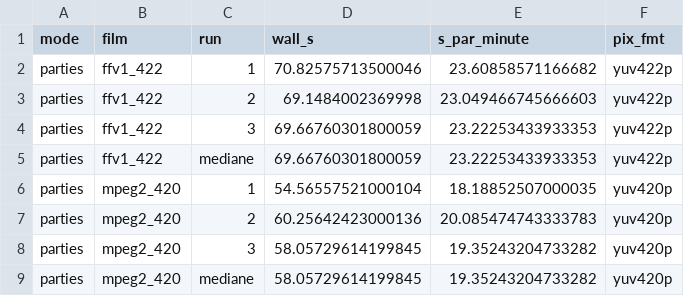
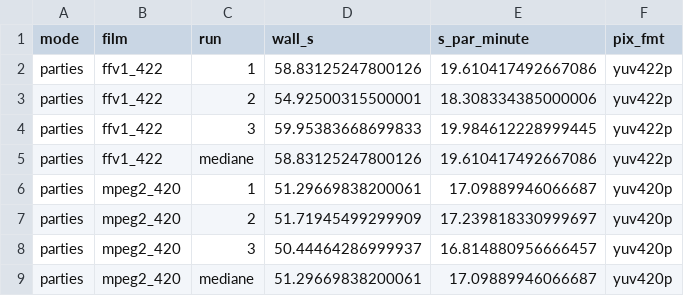
Before and after one commit to ordiform69-png/1er-projet-, a CSV file: vhs-restore-ai/partage-grok/mesures-n19/resultats-parties.csv, drawn as a sheet.

```diff
--- a/vhs-restore-ai/partage-grok/mesures-n19/resultats-parties.csv
+++ b/vhs-restore-ai/partage-grok/mesures-n19/resultats-parties.csv
@@ -1,9 +1,9 @@
 mode,film,run,wall_s,s_par_minute,pix_fmt
-parties,ffv1_422,1,70.82575713500046,23.60858571166682,yuv422p
-parties,ffv1_422,2,69.1484002369998,23.049466745666603,yuv422p
-parties,ffv1_422,3,69.66760301800059,23.22253433933353,yuv422p
-parties,ffv1_422,mediane,69.66760301800059,23.22253433933353,yuv422p
-parties,mpeg2_420,1,54.56557521000104,18.18852507000035,yuv420p
-parties,mpeg2_420,2,60.25642423000136,20.085474743333783,yuv420p
-parties,mpeg2_420,3,58.05729614199845,19.35243204733282,yuv420p
-parties,mpeg2_420,mediane,58.05729614199845,19.35243204733282,yuv420p
+parties,ffv1_422,1,58.83125247800126,19.610417492667086,yuv422p
+parties,ffv1_422,2,54.92500315500001,18.308334385000006,yuv422p
+parties,ffv1_422,3,59.95383668699833,19.984612228999445,yuv422p
+parties,ffv1_422,mediane,58.83125247800126,19.610417492667086,yuv422p
+parties,mpeg2_420,1,51.29669838200061,17.09889946066687,yuv420p
+parties,mpeg2_420,2,51.71945499299909,17.239818330999697,yuv420p
+parties,mpeg2_420,3,50.44464286999937,16.814880956666457,yuv420p
+parties,mpeg2_420,mediane,51.29669838200061,17.09889946066687,yuv420p
```
Also changed, not shown: vhs-restore-ai/partage-grok/mesures-n19/resultats-une-fois.csv, 4 other files.
